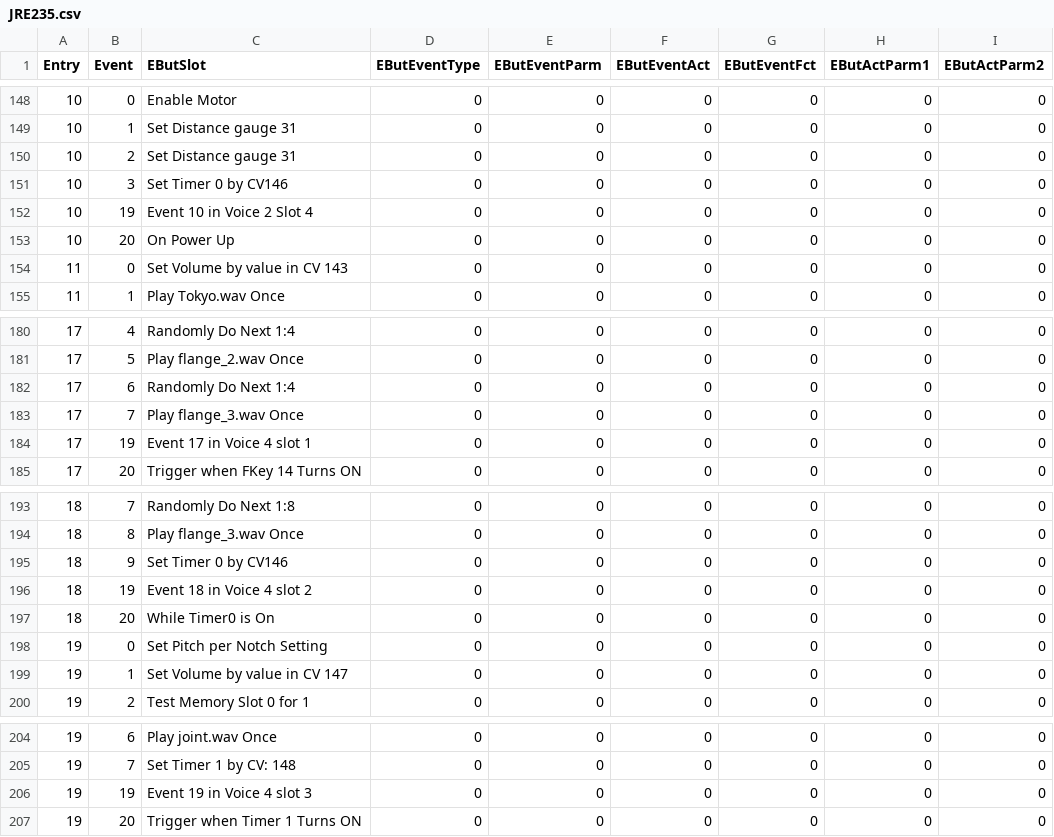
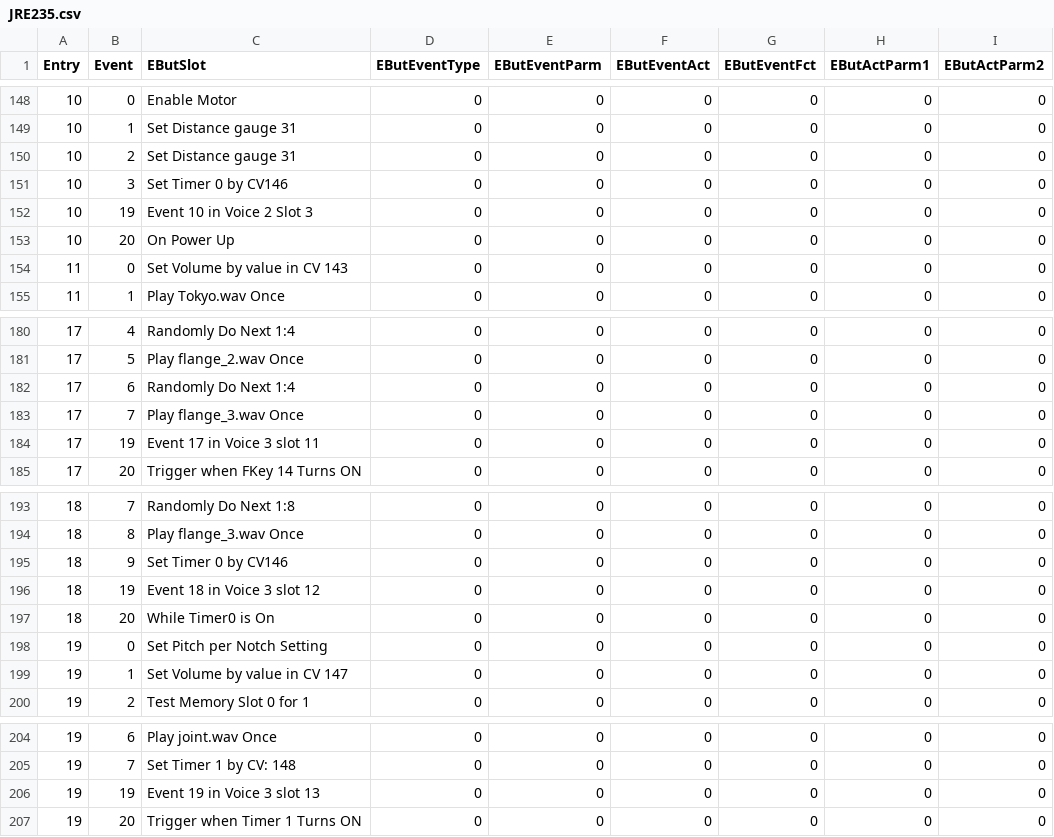
Before and after one commit to maciekish/akita-valley, a CSV file: Sound Projects/JR E235/SPJHelper/JRE235.csv, drawn as a sheet; only a part is shown, gaps mark what is left out; the diff names each change by its address in the sheet, - before the commit and + after, or states it on an @@ line.

Commit message:
Re-saved in 6.2

```diff
--- a/Sound Projects/JR E235/SPJHelper/JRE235.csv
+++ b/Sound Projects/JR E235/SPJHelper/JRE235.csv
-C152 (EButSlot): Event 10 in Voice 2 Slot 4
+C152 (EButSlot): Event 10 in Voice 2 Slot 3
-C184 (EButSlot): Event 17 in Voice 4 slot 1
+C184 (EButSlot): Event 17 in Voice 3 slot 11
-C196 (EButSlot): Event 18 in Voice 4 slot 2
+C196 (EButSlot): Event 18 in Voice 3 slot 12
-C206 (EButSlot): Event 19 in Voice 4 slot 3
+C206 (EButSlot): Event 19 in Voice 3 slot 13
```
